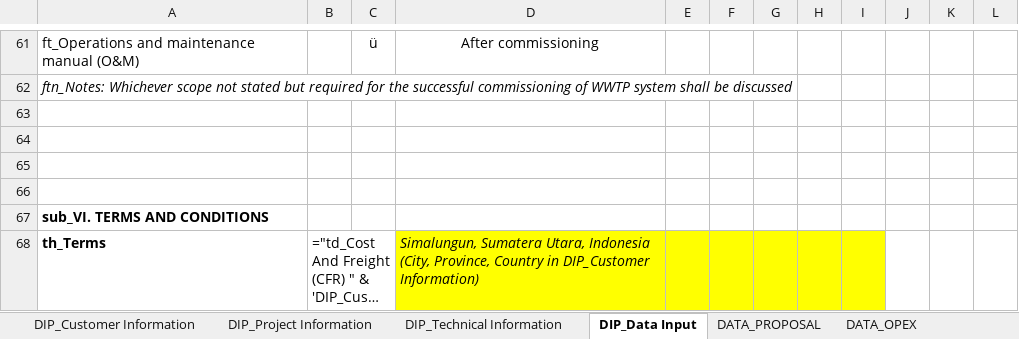
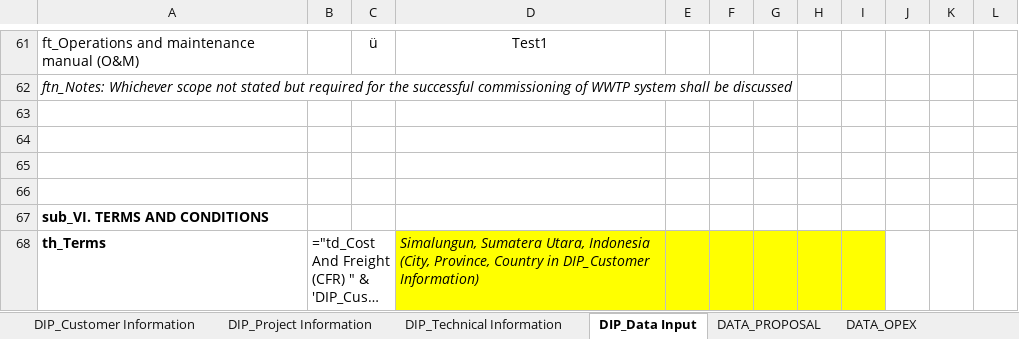
Before and after one commit to taufikhdyt01/DIAC-V, an Excel workbook: data/SET_BDU.xlsx, sheet DIP_Data Input, drawn as a sheet; only a part is shown, gaps mark what is left out; long unchanged cells end in …; values as stored, in another font and other column widths than the file's, no borders; formulas without a stored value are shown as written; the diff covers the shown part only; the diff names each change by its address in the sheet, - before the commit and + after, or states it on an @@ line.

```diff
--- a/data/SET_BDU.xlsx (sheet DIP_Data Input)
+++ b/data/SET_BDU.xlsx (sheet DIP_Data Input)
-D61: After commissioning
+D61: Test1
```
Also changed, not shown: 1 added row, 1 removed row and 66 edited cells elsewhere in this sheet, sheet DIP_Project Information, sheet DIP_Customer Information, sheet DIP_Technical Information, 2 other files.
